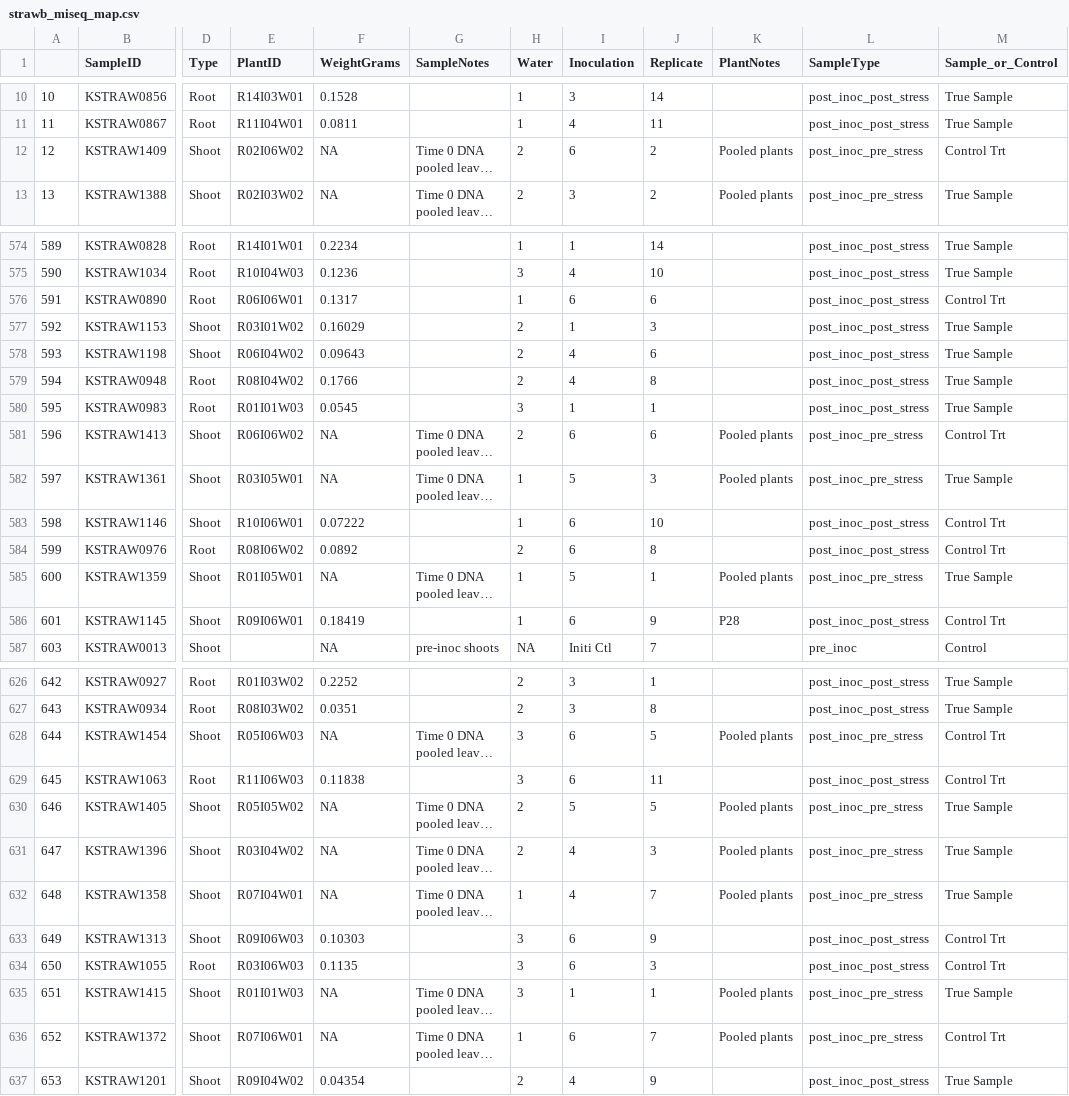
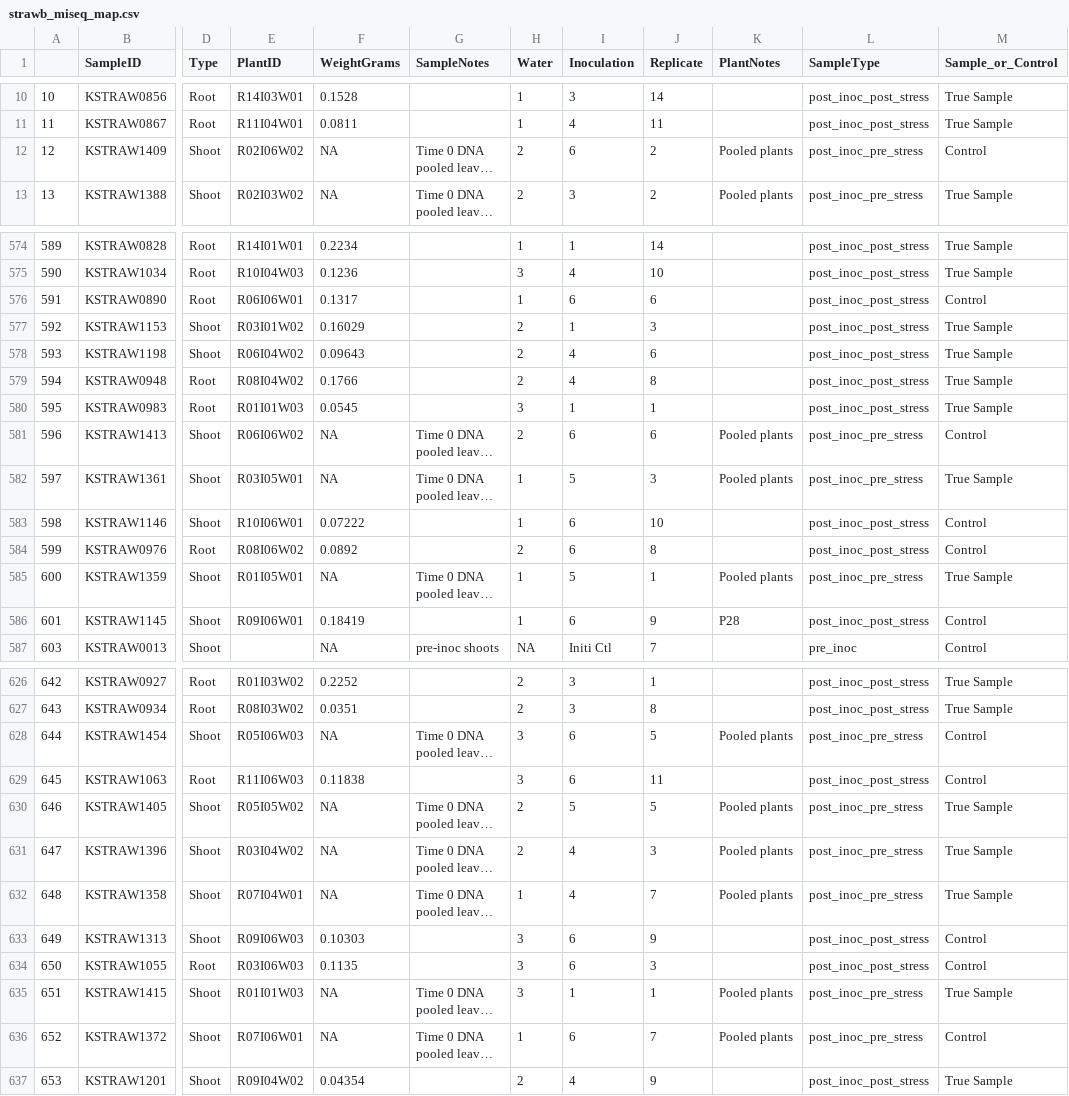
Before and after one commit to cbwall/Plant-microbial-ecotype, a CSV file: data/raw_data/strawb_miseq_map.csv, drawn as a sheet; only a part is shown, gaps mark what is left out; long unchanged cells end in …; the diff covers the shown part only; the diff names each change by its address in the sheet, - before the commit and + after, or states it on an @@ line.

```diff
--- a/data/raw_data/strawb_miseq_map.csv
+++ b/data/raw_data/strawb_miseq_map.csv
-M12 (Sample_or_Control): Control Trt
+M12 (Sample_or_Control): Control
-M576 (Sample_or_Control): Control Trt
+M576 (Sample_or_Control): Control
-M581 (Sample_or_Control): Control Trt
+M581 (Sample_or_Control): Control
-M583:M584 (Sample_or_Control): Control Trt
+M583:M584 (Sample_or_Control): Control
-M586 (Sample_or_Control): Control Trt
+M586 (Sample_or_Control): Control
-M628:M629 (Sample_or_Control): Control Trt
+M628:M629 (Sample_or_Control): Control
-M633:M634 (Sample_or_Control): Control Trt
+M633:M634 (Sample_or_Control): Control
-M636 (Sample_or_Control): Control Trt
+M636 (Sample_or_Control): Control
```
Also changed, not shown: 80 edited cells elsewhere in this file, 5 other files.
